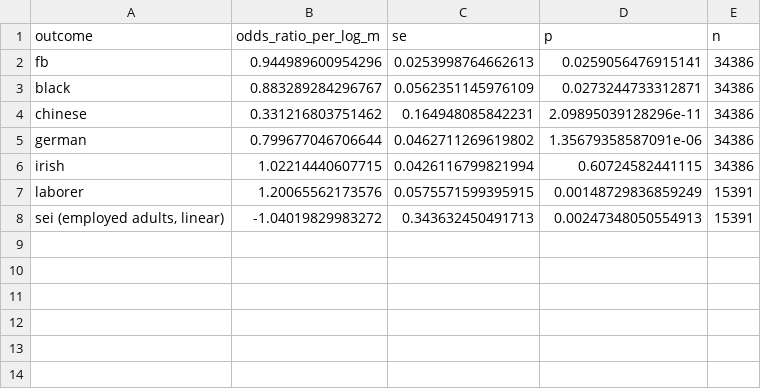
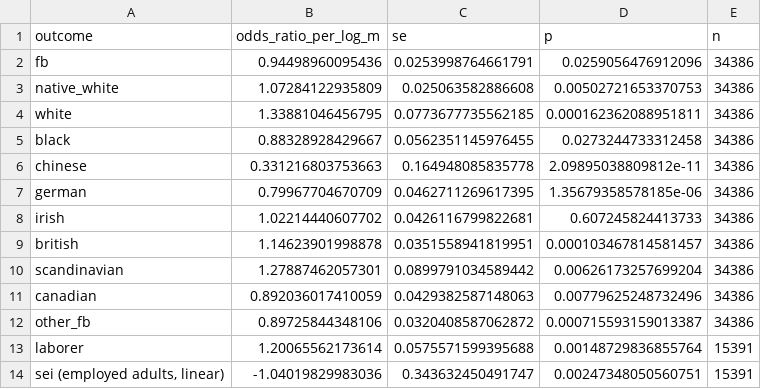
Before and after one commit to pdez90/Colorado_hiddenhazards, a CSV file: app/data/denver_1880_models.csv, drawn as a sheet.

```diff
--- a/app/data/denver_1880_models.csv
+++ b/app/data/denver_1880_models.csv
@@ -1,8 +1,14 @@
 outcome,odds_ratio_per_log_m,se,p,n
-fb,0.944989600954296,0.0253998764662613,0.0259056476915141,34386
-black,0.883289284296767,0.0562351145976109,0.0273244733312871,34386
-chinese,0.331216803751462,0.164948085842231,2.09895039128296e-11,34386
-german,0.799677046706644,0.0462711269619802,1.35679358587091e-06,34386
-irish,1.02214440607715,0.0426116799821994,0.60724582441115,34386
-laborer,1.20065562173576,0.0575571599395915,0.00148729836859249,15391
-"sei (employed adults, linear)",-1.04019829983272,0.343632450491713,0.00247348050554913,15391
+fb,0.94498960095436,0.0253998764661791,0.0259056476912096,34386
+native_white,1.07284122935809,0.025063582886608,0.00502721653370753,34386
+white,1.33881046456795,0.0773677735562185,0.000162362088951811,34386
+black,0.88328928429667,0.0562351145976455,0.0273244733312458,34386
+chinese,0.331216803753663,0.164948085835778,2.09895038809812e-11,34386
+german,0.79967704670709,0.0462711269617395,1.35679358578185e-06,34386
+irish,1.02214440607702,0.0426116799822681,0.607245824413733,34386
+british,1.14623901998878,0.0351558941819951,0.000103467814581457,34386
+scandinavian,1.27887462057301,0.0899791034589442,0.00626173257699204,34386
+canadian,0.892036017410059,0.0429382587148063,0.00779625248732496,34386
+other_fb,0.89725844348106,0.0320408587062872,0.000715593159013387,34386
+laborer,1.20065562173614,0.0575571599395688,0.00148729836855764,15391
+"sei (employed adults, linear)",-1.04019829983036,0.343632450491747,0.00247348050560751,15391
```
Also changed, not shown: app/data/ej_panel_models.csv, app/data/ej_panel_reverse.csv, 49 other files.
